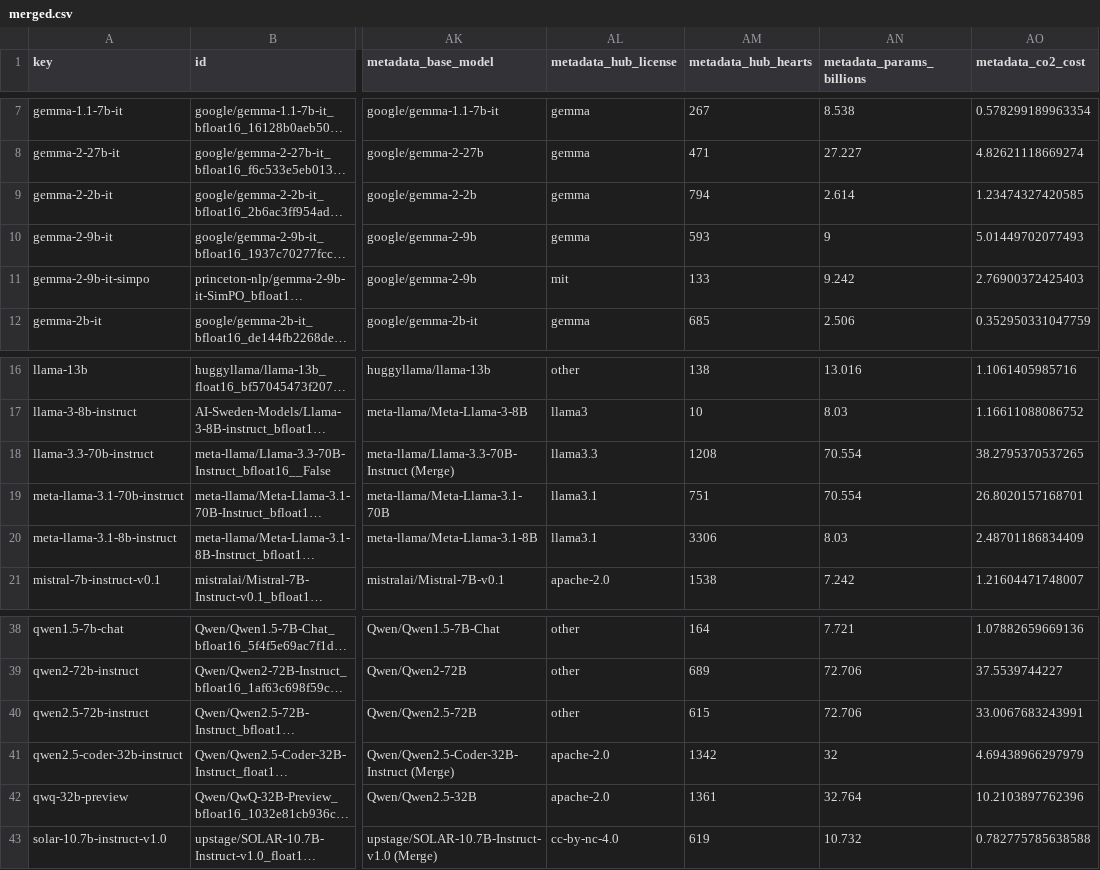
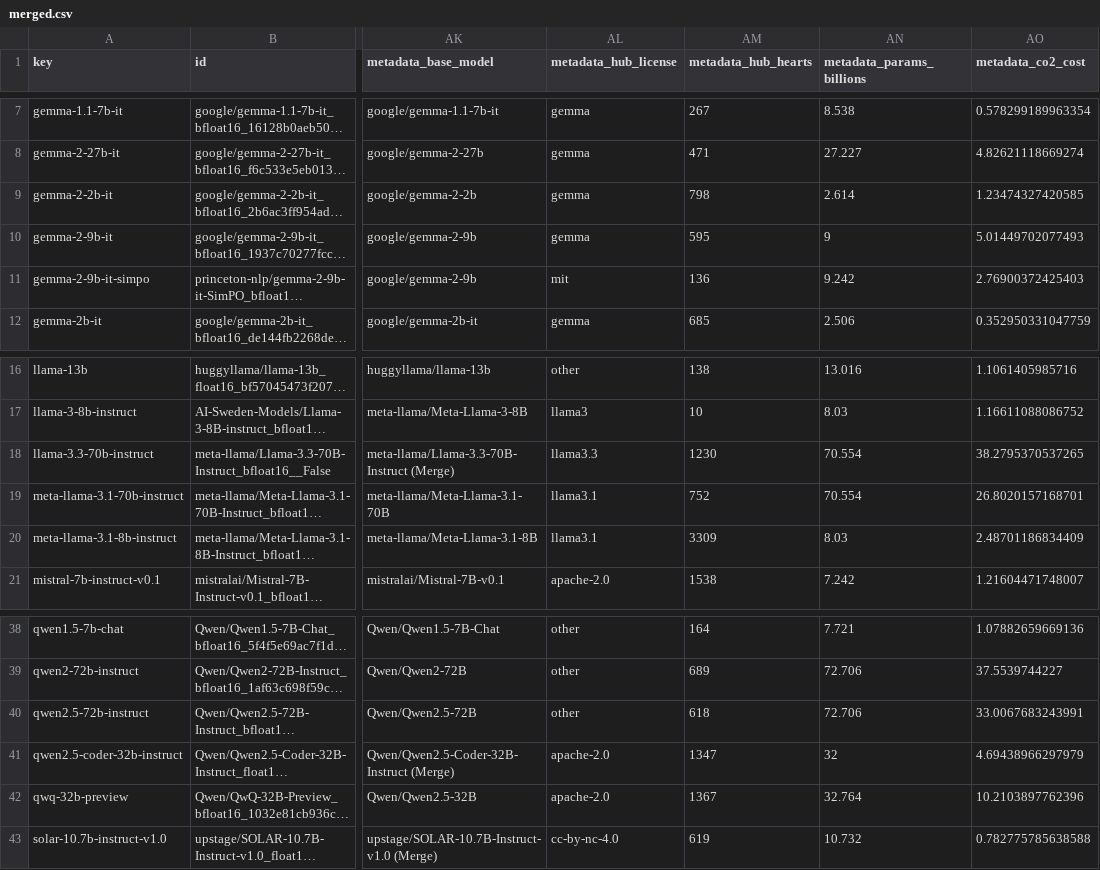
Before and after one commit to fboulnois/llm-leaderboard-csv, a CSV file: csv/merged.csv, drawn as a sheet; only a part is shown, gaps mark what is left out; long unchanged cells end in …; the diff names each change by its address in the sheet, - before the commit and + after, or states it on an @@ line.

```diff
--- a/csv/merged.csv
+++ b/csv/merged.csv
-AM9 (metadata_hub_hearts): 794
+AM9 (metadata_hub_hearts): 798
-AM10 (metadata_hub_hearts): 593
+AM10 (metadata_hub_hearts): 595
-AM11 (metadata_hub_hearts): 133
+AM11 (metadata_hub_hearts): 136
-AM18 (metadata_hub_hearts): 1208
+AM18 (metadata_hub_hearts): 1230
-AM19 (metadata_hub_hearts): 751
+AM19 (metadata_hub_hearts): 752
-AM20 (metadata_hub_hearts): 3306
+AM20 (metadata_hub_hearts): 3309
-AM40 (metadata_hub_hearts): 615
+AM40 (metadata_hub_hearts): 618
-AM41 (metadata_hub_hearts): 1342
+AM41 (metadata_hub_hearts): 1347
-AM42 (metadata_hub_hearts): 1361
+AM42 (metadata_hub_hearts): 1367
```
Also changed, not shown: 1 other file.
